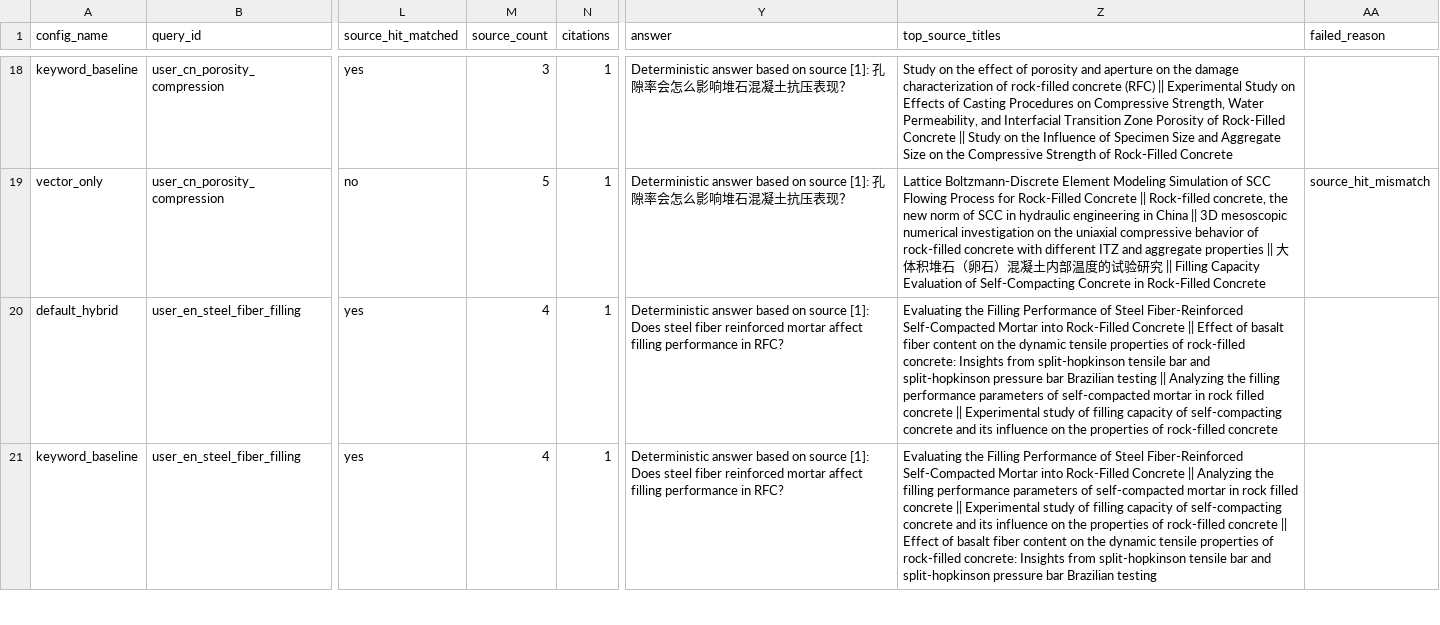
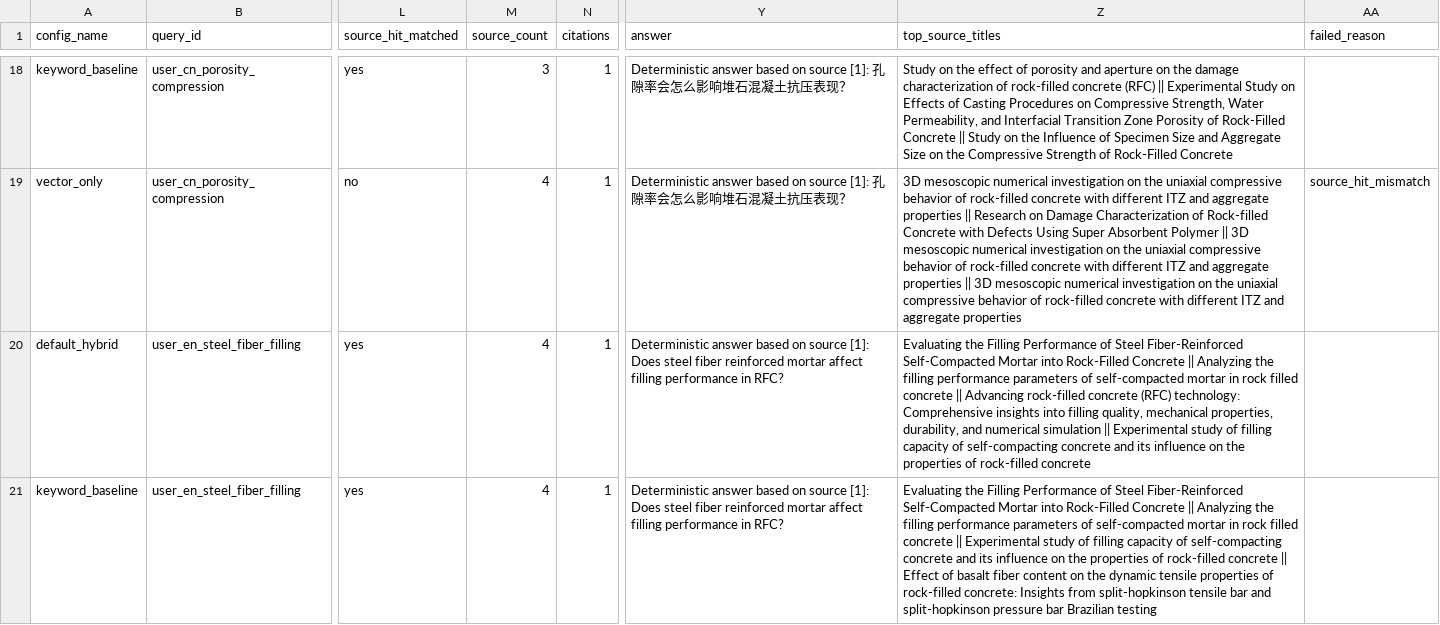
Before and after one commit to CxcTHU/rfc-rag-agent, a CSV file: data/evaluation/user_question_results.csv, drawn as a sheet; only a part is shown, gaps mark what is left out; the diff covers the shown part only; the diff names each change by its address in the sheet, - before the commit and + after, or states it on an @@ line.

```diff
--- a/data/evaluation/user_question_results.csv
+++ b/data/evaluation/user_question_results.csv
-M19 (source_count): 5
+M19 (source_count): 4
-Z19 (top_source_titles): Lattice Boltzmann-Discrete Element Modeling Simulation of SCC Flowing Process for Rock-Filled Concrete || Rock-filled concrete, the new norm of SCC in hydraulic engineering in China || 3D mesoscopic numerical investigation on the uniaxial compressive behavior of rock-filled concrete with different ITZ and aggregate properties || 大体积堆石（卵石）混凝土内部温度的试验研究 || Filling Capacity Evaluation of Self-Compacting Concrete in Rock-Filled Concrete
+Z19 (top_source_titles): 3D mesoscopic numerical investigation on the uniaxial compressive behavior of rock-filled concrete with different ITZ and aggregate properties || Research on Damage Characterization of Rock-filled Concrete with Defects Using Super Absorbent Polymer || 3D mesoscopic numerical investigation on the uniaxial compressive behavior of rock-filled concrete with different ITZ and aggregate properties || 3D mesoscopic numerical investigation on the uniaxial compressive behavior of rock-filled concrete with different ITZ and aggregate properties
-Z20 (top_source_titles): …Concrete || Effect of basalt fiber content on the dynamic tensile properties of rock-filled concrete: Insights from split-hopkinson tensile bar and split-hopkinson pressure bar Brazilian testing || Analyzing the filling performance parameters of self-compacted mortar in rock filled concrete || Experimental…
+Z20 (top_source_titles): …Concrete || Analyzing the filling performance parameters of self-compacted mortar in rock filled concrete || Advancing rock-filled concrete (RFC) technology: Comprehensive insights into filling quality, mechanical properties, durability, and numerical simulation || Experimental…
```
Also changed, not shown: 38 edited cells elsewhere in this file, data/evaluation/brain_workflow_results.csv, data/evaluation/hybrid_results.csv, 18 other files.
